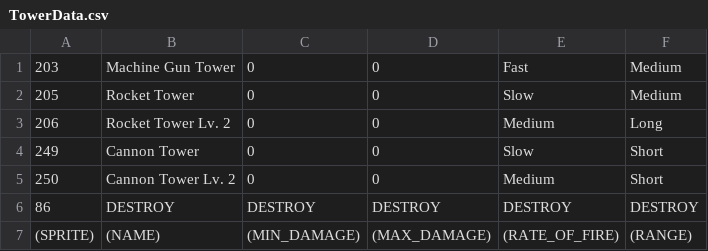
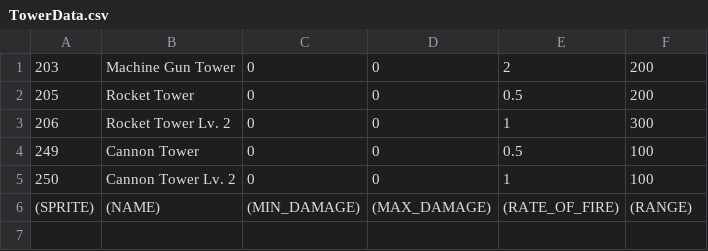
Before and after one commit to bombnp/grimstroke-the-game, a CSV file: res/data/TowerData.csv, drawn as a sheet.

Commit message:
Reworked TowerCell construction

```diff
--- a/res/data/TowerData.csv
+++ b/res/data/TowerData.csv
@@ -1,7 +1,6 @@
-203,Machine Gun Tower,0,0,Fast,Medium
-205,Rocket Tower,0,0,Slow,Medium
-206,Rocket Tower Lv. 2,0,0,Medium,Long
-249,Cannon Tower,0,0,Slow,Short
-250,Cannon Tower Lv. 2,0,0,Medium,Short
-86,DESTROY,DESTROY,DESTROY,DESTROY,DESTROY
+203,Machine Gun Tower,0,0,2,200
+205,Rocket Tower,0,0,0.5,200
+206,Rocket Tower Lv. 2,0,0,1,300
+249,Cannon Tower,0,0,0.5,100
+250,Cannon Tower Lv. 2,0,0,1,100
 (SPRITE), (NAME), (MIN_DAMAGE), (MAX_DAMAGE), (RATE_OF_FIRE), (RANGE)
```
Also changed, not shown: 5 other files.
